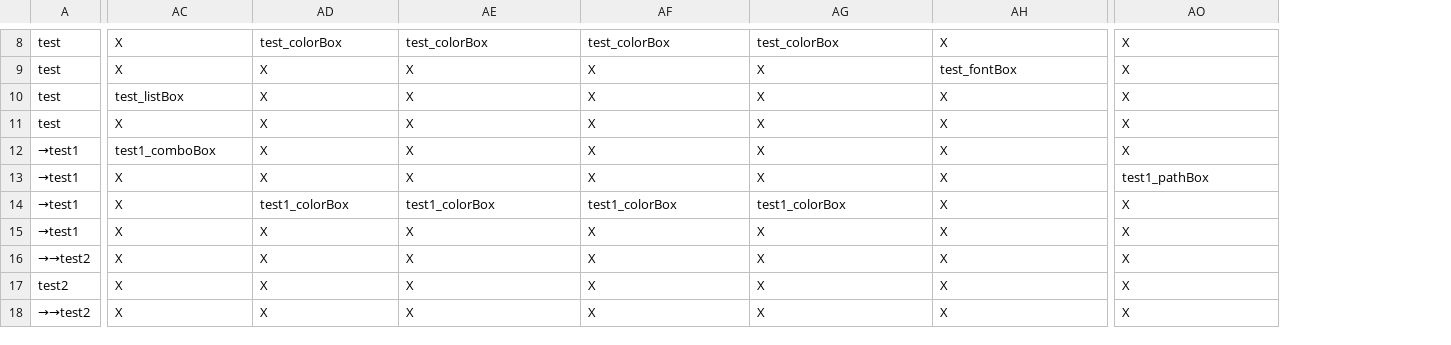
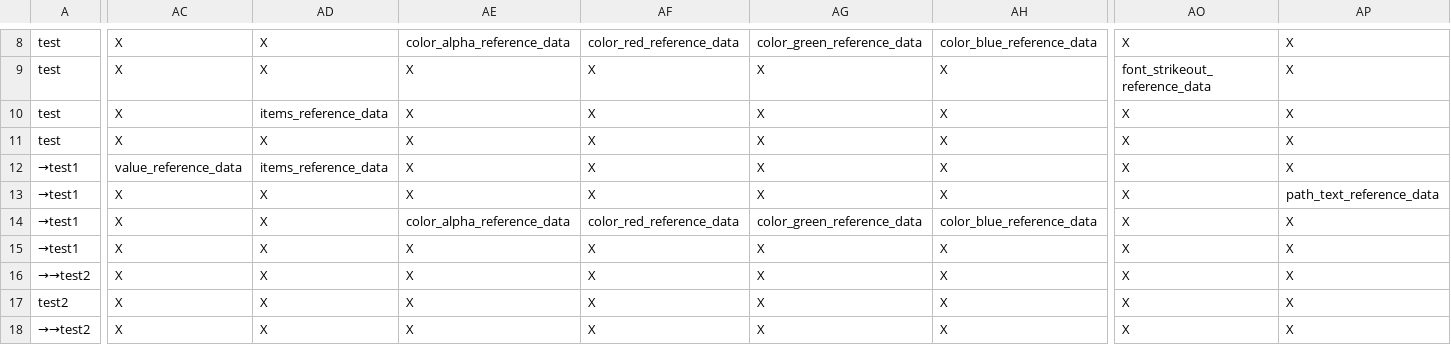
Before and after one commit to lanyangyin/obs-python-framework, a CSV file: obsScriptFramework_/plugins/widgetData.csv, drawn as a sheet; only a part is shown, gaps mark what is left out; the diff covers the shown part only; the diff names each change by its address in the sheet, - before the commit and + after, or states it on an @@ line.

```diff
--- a/obsScriptFramework_/plugins/widgetData.csv
+++ b/obsScriptFramework_/plugins/widgetData.csv
+column AP, rows 8-18: X | X | X | X | X | path_text_reference_data | X | X | X | X | X
-AD8: test_colorBox
+AD8: X
-AE8: test_colorBox
+AE8: color_alpha_reference_data
-AF8: test_colorBox
+AF8: color_red_reference_data
-AG8: test_colorBox
+AG8: color_green_reference_data
-AH8: X
+AH8: color_blue_reference_data
-AH9: test_fontBox
+AH9: X
-AO9: X
+AO9: font_strikeout_reference_data
-AC10: test_listBox
+AC10: X
-AD10: X
+AD10: items_reference_data
-AC12: test1_comboBox
+AC12: value_reference_data
-AD12: X
+AD12: items_reference_data
-AO13: test1_pathBox
+AO13: X
-AD14: test1_colorBox
+AD14: X
-AE14: test1_colorBox
+AE14: color_alpha_reference_data
-AF14: test1_colorBox
+AF14: color_red_reference_data
-AG14: test1_colorBox
+AG14: color_green_reference_data
-AH14: X
+AH14: color_blue_reference_data
```
Also changed, not shown: 45 edited cells elsewhere in this file, obsScriptFramework_/src/data/widgetAttributeDefinitionData.csv, 8 other files.
